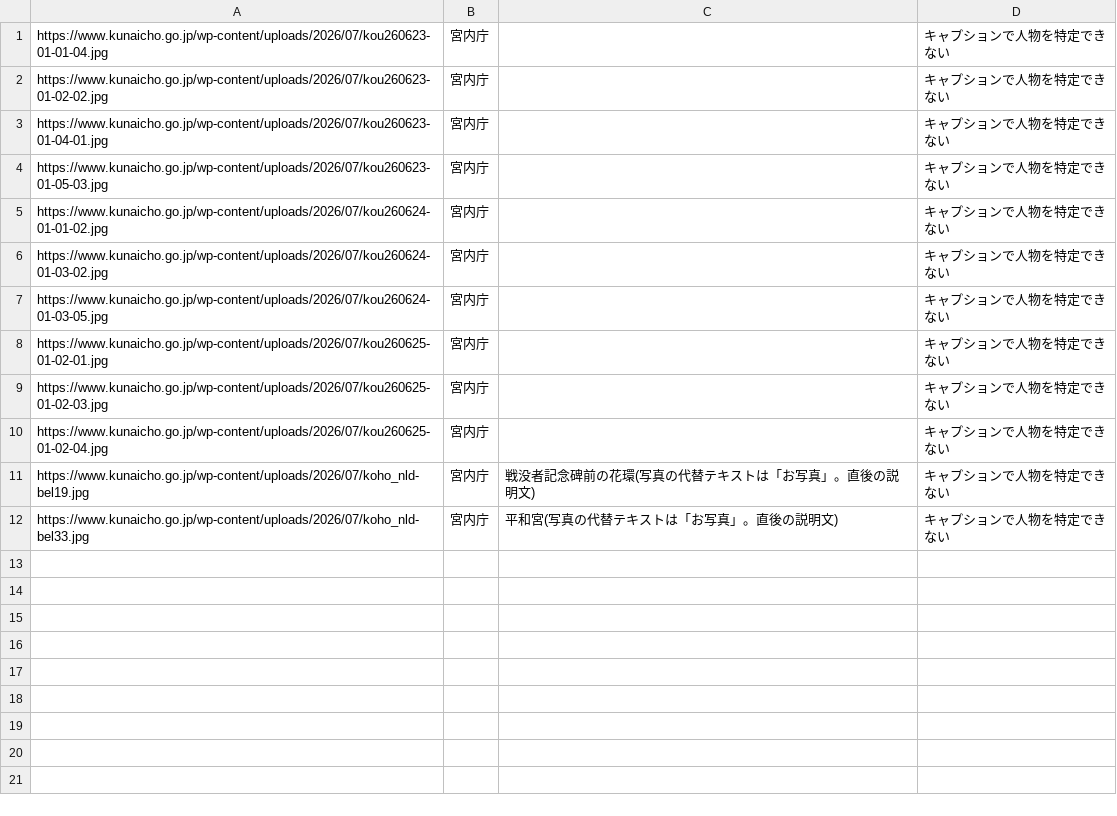
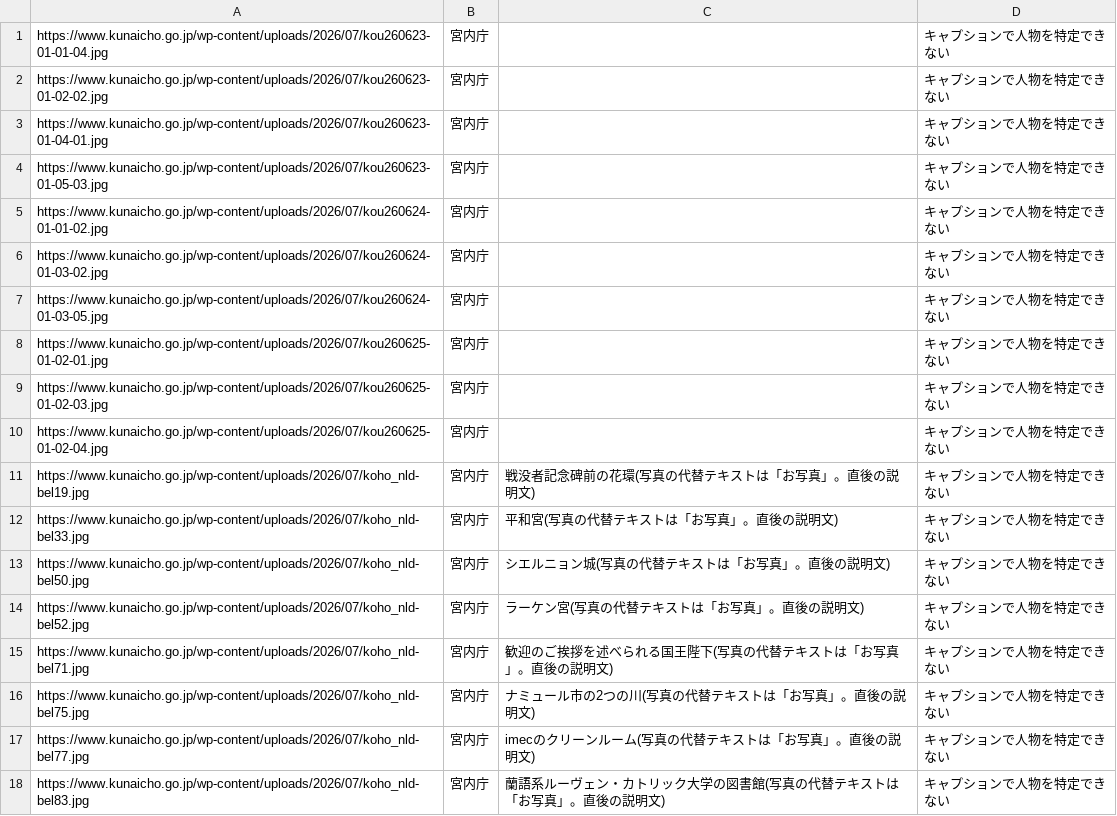
Before and after one commit to aiichirouarakiaandacoltd-bit/-, a CSV file: projects/KB-20261123-03/rejected.csv, drawn as a sheet.

```diff
--- a/projects/KB-20261123-03/rejected.csv
+++ b/projects/KB-20261123-03/rejected.csv
@@ -12 +12,7 @@ https://www.kunaicho.go.jp/wp-content/uploads/2026/07/koho_nld-bel19.jpg,宮内
 https://www.kunaicho.go.jp/wp-content/uploads/2026/07/koho_nld-bel33.jpg,宮内庁,平和宮(写真の代替テキストは「お写真」。直後の説明文),キャプションで人物を特定できない
+https://www.kunaicho.go.jp/wp-content/uploads/2026/07/koho_nld-bel50.jpg,宮内庁,シエルニョン城(写真の代替テキストは「お写真」。直後の説明文),キャプションで人物を特定できない
+https://www.kunaicho.go.jp/wp-content/uploads/2026/07/koho_nld-bel52.jpg,宮内庁,ラーケン宮(写真の代替テキストは「お写真」。直後の説明文),キャプションで人物を特定できない
+https://www.kunaicho.go.jp/wp-content/uploads/2026/07/koho_nld-bel71.jpg,宮内庁,歓迎のご挨拶を述べられる国王陛下(写真の代替テキストは「お写真」。直後の説明文),キャプションで人物を特定できない
+https://www.kunaicho.go.jp/wp-content/uploads/2026/07/koho_nld-bel75.jpg,宮内庁,ナミュール市の2つの川(写真の代替テキストは「お写真」。直後の説明文),キャプションで人物を特定できない
+https://www.kunaicho.go.jp/wp-content/uploads/2026/07/koho_nld-bel77.jpg,宮内庁,imecのクリーンルーム(写真の代替テキストは「お写真」。直後の説明文),キャプションで人物を特定できない
+https://www.kunaicho.go.jp/wp-content/uploads/2026/07/koho_nld-bel83.jpg,宮内庁,蘭語系ルーヴェン・カトリック大学の図書館(写真の代替テキストは「お写真」。直後の説明文),キャプションで人物を特定できない
```
Also changed, not shown: 50 other files.
